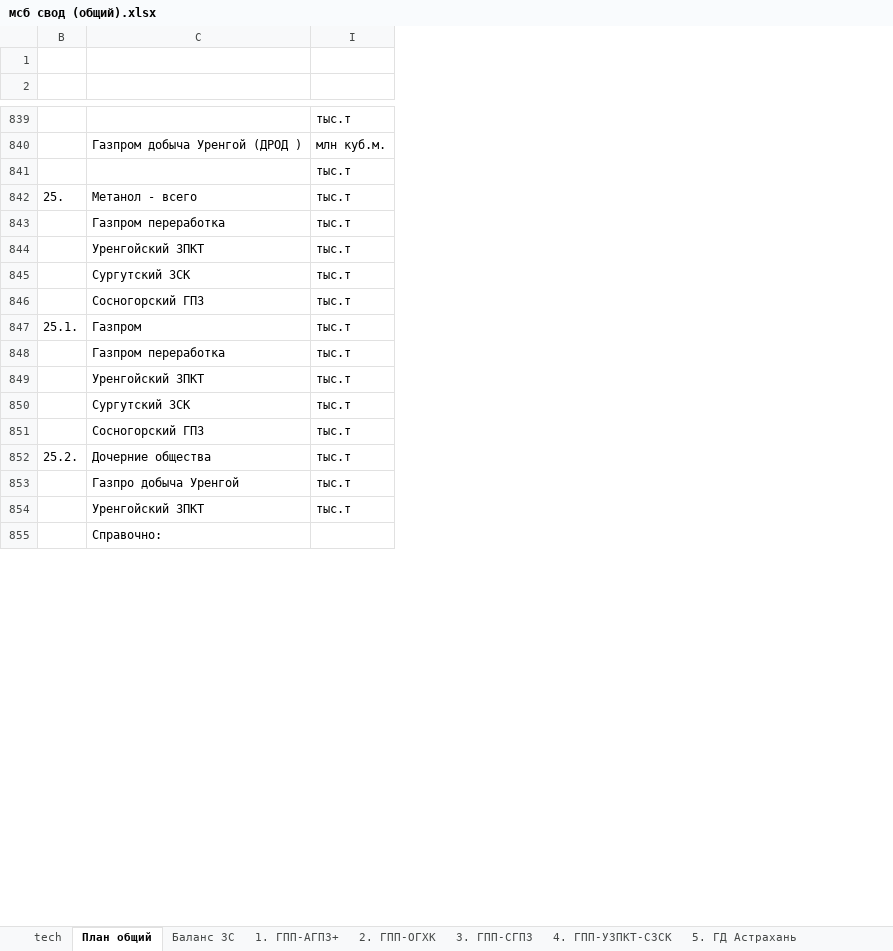
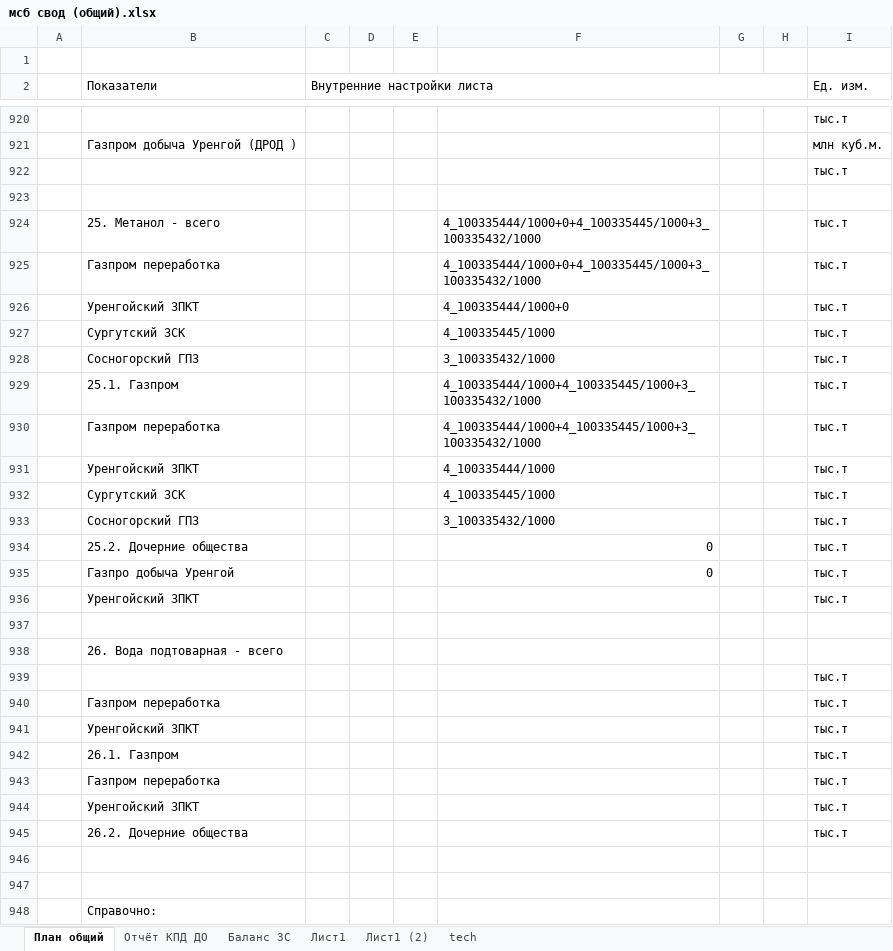
Before and after one commit to Q1wAse/msb_zuv_input_data_backend, an Excel workbook: file/мсб свод (общий).xlsx, sheet План общий, drawn as a sheet; only a part is shown, gaps mark what is left out; values as stored, in another font and other column widths than the file's, no cell formats; conditional formats not drawn; removed rows and columns are numbered as before the commit, all else as after; the diff covers the shown part only; the diff names each change by its address in the sheet, - before the commit and + after, or states it on an @@ line.

```diff
--- a/file/мсб свод (общий).xlsx (sheet План общий)
+++ b/file/мсб свод (общий).xlsx (sheet План общий)
-sheet tab: 4. ГПП-УЗПКТ-СЗСК
+sheet tab: Отчёт КПД ДО
-sheet tab: 1. ГПП-АГПЗ+
-sheet tab: 2. ГПП-ОГХК
-sheet tab: 3. ГПП-СГПЗ
-sheet tab: 5. ГД Астрахань
+sheet tab: Лист1
+sheet tab: Лист1 (2)
@@ sheet tab order changed: План общий | Отчёт КПД ДО | Баланс ЗС | Лист1 | Лист1 (2) | tech @@
-column B, rows 842-852: 25. |  |  |  |  | 25.1. |  |  |  |  | 25.2.
@@ column A unhidden, empty @@
+column C (Внутренние настройки листа), empty
@@ column D unhidden, empty @@
@@ column E unhidden, empty @@
@@ column F unhidden, rows 924-935: 4_100335444/1000+0+4_100335445/1000+3_100335432/1000 | 4_100335444/1000+0+4_100335445/1000+3_100335432/1000 | 4_100335444/1000+0 | 4_100335445/1000 | 3_100335432/1000 | 4_100335444/1000+4_100335445/1000+3_100335432/1000 | 4_100335444/1000+4_100335445/1000+3_100335432/1000 | 4_100335444/1000 | 4_100335445/1000 | 3_100335432/1000 | 0 | 0 @@
@@ column G unhidden, empty @@
@@ column H unhidden, empty @@
-row 2: (empty)
+row 2:  | Показатели | Внутренние настройки листа |  |  |  |  |  | Ед. изм.
+B2:B4 merged
+I2:I4 merged
+row 923: (empty)
-B924 (Показатели): Метанол - всего
+B924 (Показатели): 25. Метанол - всего
-B929 (Показатели): Газпром
+B929 (Показатели): 25.1. Газпром
-B934 (Показатели): Дочерние общества
+B934 (Показатели): 25.2. Дочерние общества
+row 937: (empty)
+row 938:  | 26. Вода подтоварная - всего
+row 939:  |  |  |  |  |  |  |  | тыс.т
+row 940:  | Газпром переработка |  |  |  |  |  |  | тыс.т
+row 941:  | Уренгойский ЗПКТ |  |  |  |  |  |  | тыс.т
+row 942:  | 26.1. Газпром |  |  |  |  |  |  | тыс.т
+row 943:  | Газпром переработка |  |  |  |  |  |  | тыс.т
+row 944:  | Уренгойский ЗПКТ |  |  |  |  |  |  | тыс.т
+row 945:  | 26.2. Дочерние общества |  |  |  |  |  |  | тыс.т
+row 946: (empty)
+row 947: (empty)
```
Also changed, not shown: 189 added rows, 6 removed rows, 15 moved rows and 124 edited cells elsewhere in this sheet, sheet Баланс ЗС, sheet Отчёт КПД ДО, sheet tech, other sheet tabs, cell formats, hidden cells, file/мсб свод (общий) simple orig.xlsx, 3 other files.
